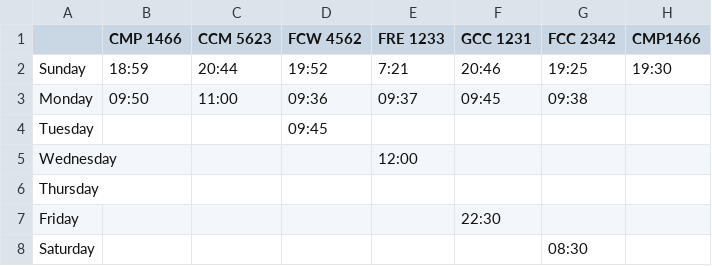
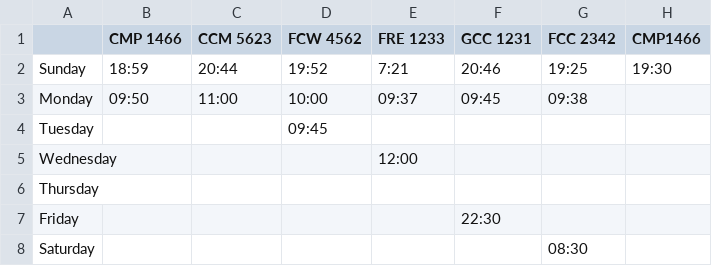
Before and after one commit to Spicyredd/face_recognition, a CSV file: time_table.csv, drawn as a sheet.

```diff
--- a/time_table.csv
+++ b/time_table.csv
@@ -2,3 +2,3 @@
 Sunday,18:59,20:44,19:52,7:21,20:46,19:25,19:30
-Monday,09:50,11:00,09:36,09:37,09:45,09:38,
+Monday,09:50,11:00,10:00,09:37,09:45,09:38,
 Tuesday,,,09:45,,,,
```
Also changed, not shown: 17 other files.
